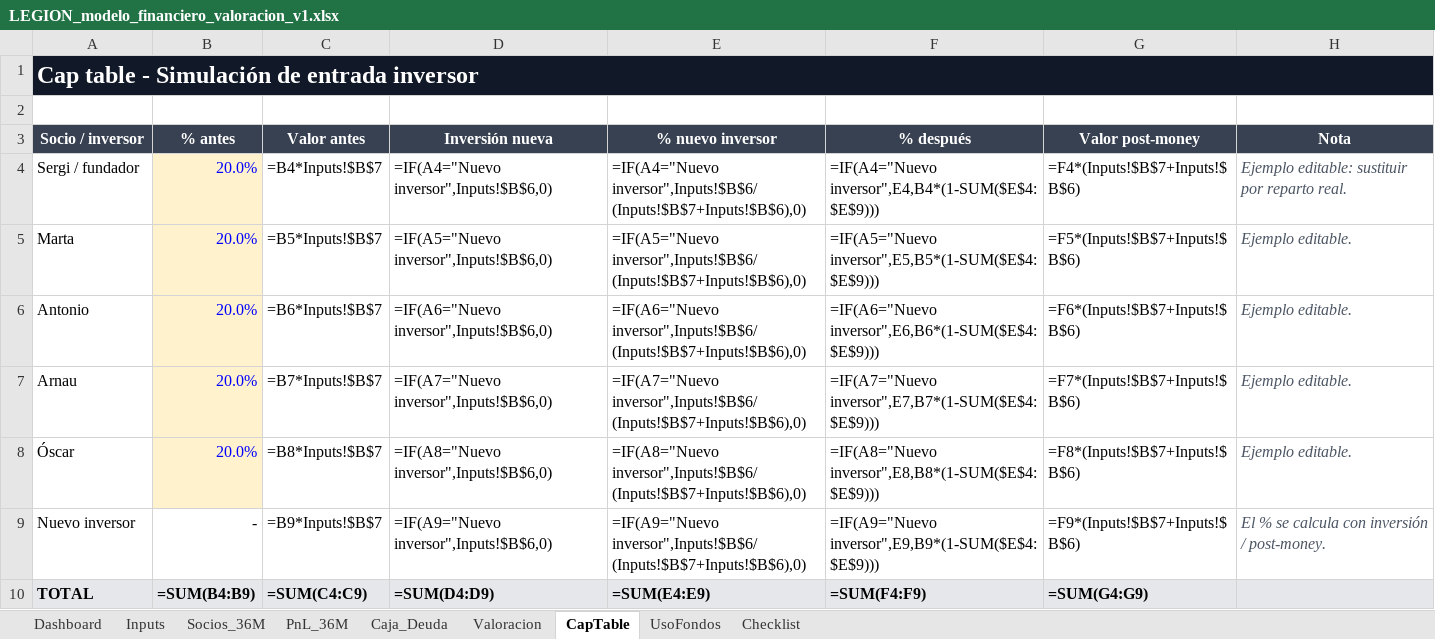
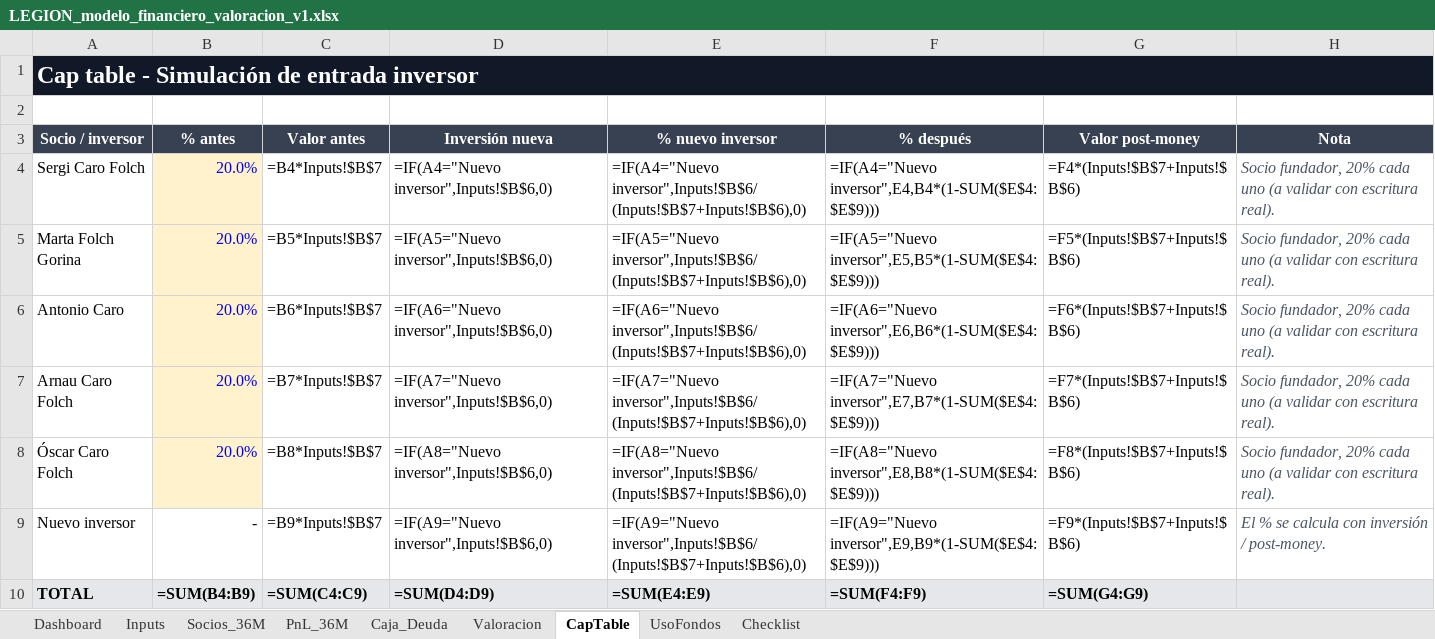
Before and after one commit to sergicaro4-ops/check-insemanal, an Excel workbook: entregables/LEGION_modelo_financiero_valoracion_v1.xlsx, sheet CapTable, drawn as a sheet; values as stored, in another font and other column widths than the file's, no borders; formulas without a stored value are shown as written; charts and pictures not drawn; the diff names each change by its address in the sheet, - before the commit and + after, or states it on an @@ line.

```diff
--- a/entregables/LEGION_modelo_financiero_valoracion_v1.xlsx (sheet CapTable)
+++ b/entregables/LEGION_modelo_financiero_valoracion_v1.xlsx (sheet CapTable)
-A4 (Socio / inversor): Sergi / fundador
+A4 (Socio / inversor): Sergi Caro Folch
-H4 (Nota): Ejemplo editable: sustituir por reparto real.
+H4 (Nota): Socio fundador, 20% cada uno (a validar con escritura real).
-A5 (Socio / inversor): Marta
+A5 (Socio / inversor): Marta Folch Gorina
-H5:H8 (Nota): Ejemplo editable.
+H5:H8 (Nota): Socio fundador, 20% cada uno (a validar con escritura real).
-A6 (Socio / inversor): Antonio
+A6 (Socio / inversor): Antonio Caro
-A7 (Socio / inversor): Arnau
+A7 (Socio / inversor): Arnau Caro Folch
-A8 (Socio / inversor): Óscar
+A8 (Socio / inversor): Óscar Caro Folch
```
Also changed, not shown: sheet PnL_36M, sheet Inputs, sheet Valoracion, sheet Dashboard.
